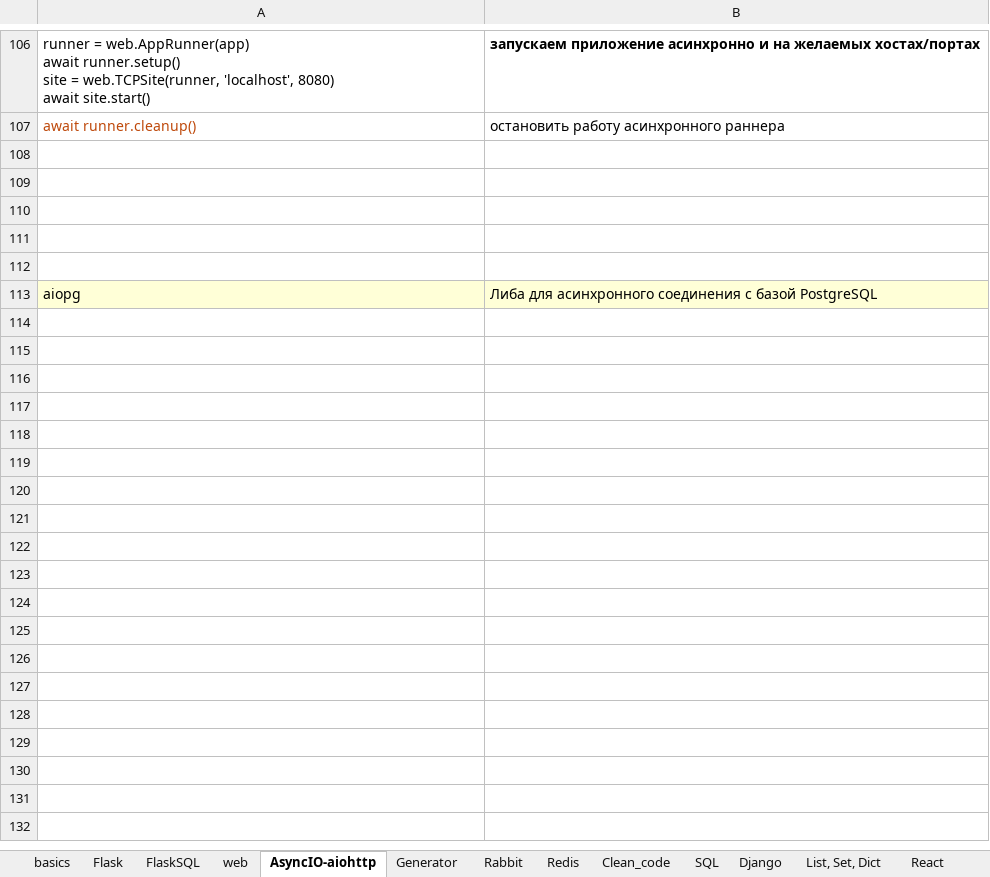
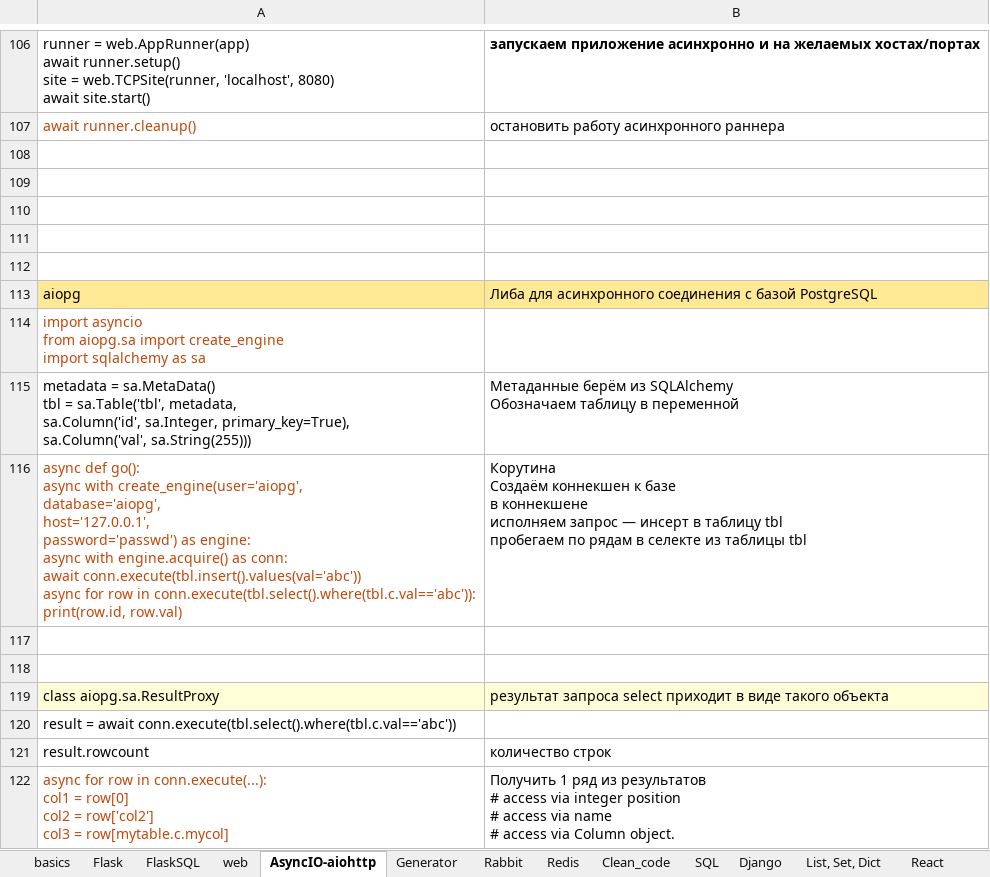
Before and after one commit to Antohnio123/HandshakesFastApi, an Excel workbook: Elegant_Python.xlsx, sheet AsyncIO-aiohttp, drawn as a sheet; only a part is shown, gaps mark what is left out; values as stored, in another font and other column widths than the file's, no borders; ↵ is a line break in a cell; the diff names each change by its address in the sheet, - before the commit and + after, or states it on an @@ line.

```diff
--- a/Elegant_Python.xlsx (sheet AsyncIO-aiohttp)
+++ b/Elegant_Python.xlsx (sheet AsyncIO-aiohttp)
-A113:B113 fill: #FFFFD7
+A113:B113 fill: #FFE994
+row 114: import asyncio ↵ from aiopg.sa import create_engine ↵ import sqlalchemy as sa
+row 115: metadata = sa.MetaData() ↵ tbl = sa.Table('tbl', metadata, ↵ sa.Column('id', sa.Integer, primary_key=True), ↵ sa.Column('val', sa.String(255))) | Метаданные берём из SQLAlchemy ↵ Обозначаем таблицу в переменной
+row 116: async def go(): ↵ async with create_engine(user='aiopg', ↵ database='aiopg', ↵ host='127.0.0.1', ↵ password='passwd') as engine: ↵ async with engine.acquire() as conn: ↵ await conn.execute(tbl.insert().values(val='abc')) ↵ async for row in conn.execute(tbl.select().where(tbl.c.val=='abc')): ↵ print(row.id, row.val) | Корутина ↵ Создаём коннекшен к базе ↵ в коннекшене ↵ исполняем запрос — инсерт в таблицу tbl ↵ пробегаем по рядам в селекте из таблицы tbl
+row 117: (empty)
+row 118: (empty)
+row 119: class aiopg.sa.ResultProxy | результат запроса select приходит в виде такого объекта
+row 120: result = await conn.execute(tbl.select().where(tbl.c.val=='abc'))
+row 121: result.rowcount | количество строк
+row 122: async for row in conn.execute(...): ↵ col1 = row[0] ↵ col2 = row['col2'] ↵ col3 = row[mytable.c.mycol] | Получить 1 ряд из результатов ↵ # access via integer position ↵ # access via name ↵ # access via Column object.
```
Also changed, not shown: sheet web, 3 other files.
